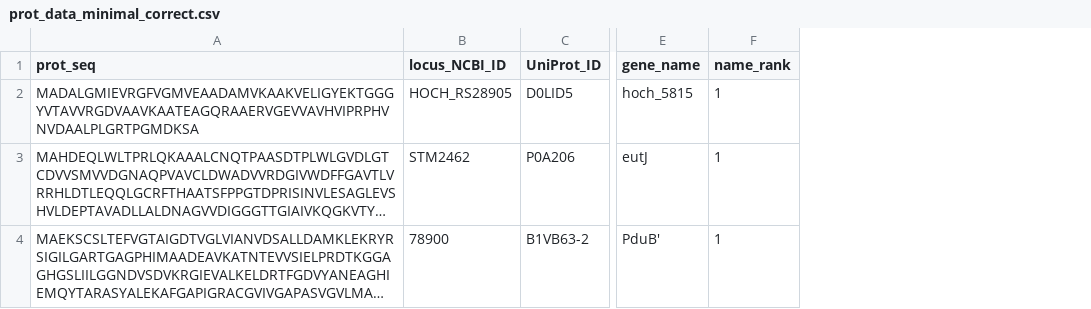
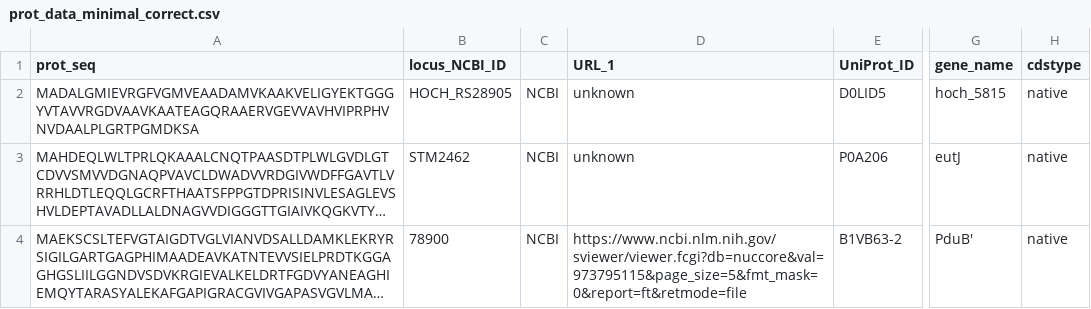
Before and after one commit to monserrj/BMC-database, a CSV file: data/raw/prot_info/prot_data_minimal_correct.csv, drawn as a sheet; only a part is shown, gaps mark what is left out; long unchanged cells end in …; removed rows and columns are numbered as before the commit, all else as after; the diff names each change by its address in the sheet, - before the commit and + after, or states it on an @@ line.

Commit message:
Gene, reference tables, name and protien updated as per changes suggested by issue #12 Testing still pending and addition of gprot_addition. Problems with gref addition to be sorted

```diff
--- a/data/raw/prot_info/prot_data_minimal_correct.csv
+++ b/data/raw/prot_info/prot_data_minimal_correct.csv
+column C, rows 2-4: all NCBI
+column D (URL_1), rows 2-4: unknown | unknown | https://www.ncbi.nlm.nih.gov/sviewer/viewer.fcgi?db=nuccore&val=973795115&page_size=5&fmt_mask=0&report=ft&retmode=file
-column F (name_rank), rows 2-4: all 1
+column H (cdstype), rows 2-4: all native
```
Also changed, not shown: 2 other files.
